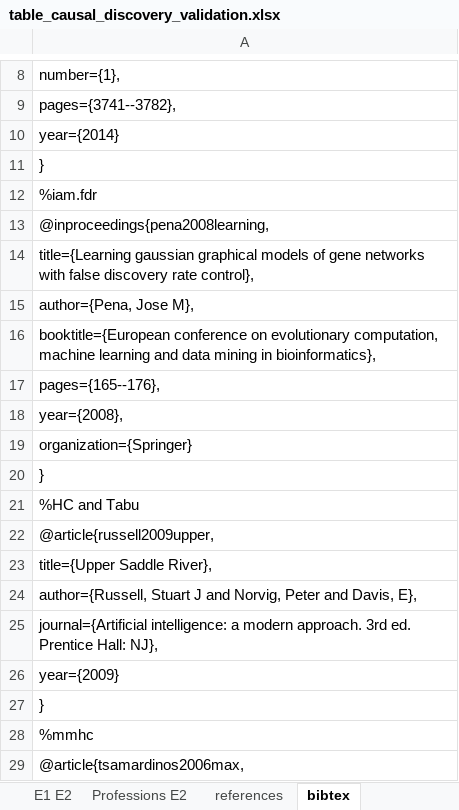
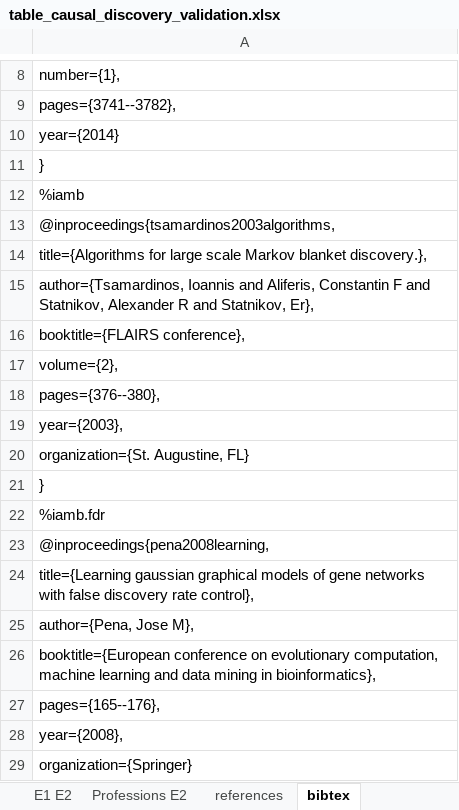
Before and after one commit to christianadriano/CD_FaultUnderstanding_CausalDiscovery, an Excel workbook: causal_discovery/table_causal_discovery_validation.xlsx, sheet bibtex, drawn as a sheet; only a part is shown, gaps mark what is left out; the shorter side is filled out with more unchanged rows; values as stored, in another font and other column widths than the file's, no borders; the diff names each change by its address in the sheet, - before the commit and + after, or states it on an @@ line.

Commit message:
Update table_causal_discovery_validation.xlsx

```diff
--- a/causal_discovery/table_causal_discovery_validation.xlsx (sheet bibtex)
+++ b/causal_discovery/table_causal_discovery_validation.xlsx (sheet bibtex)
-A12: %iam.fdr
+A12: %iamb
+row 13: @inproceedings{tsamardinos2003algorithms,
+row 14: title={Algorithms for large scale Markov blanket discovery.},
+row 15: author={Tsamardinos, Ioannis and Aliferis, Constantin F and Statnikov, Alexander R and Statnikov, Er},
+row 16: booktitle={FLAIRS conference},
+row 17: volume={2},
+row 18: pages={376--380},
+row 19: year={2003},
+row 20: organization={St. Augustine, FL}
+row 21: }
+row 22: %iamb.fdr
```
Also changed, not shown: sheet references.
